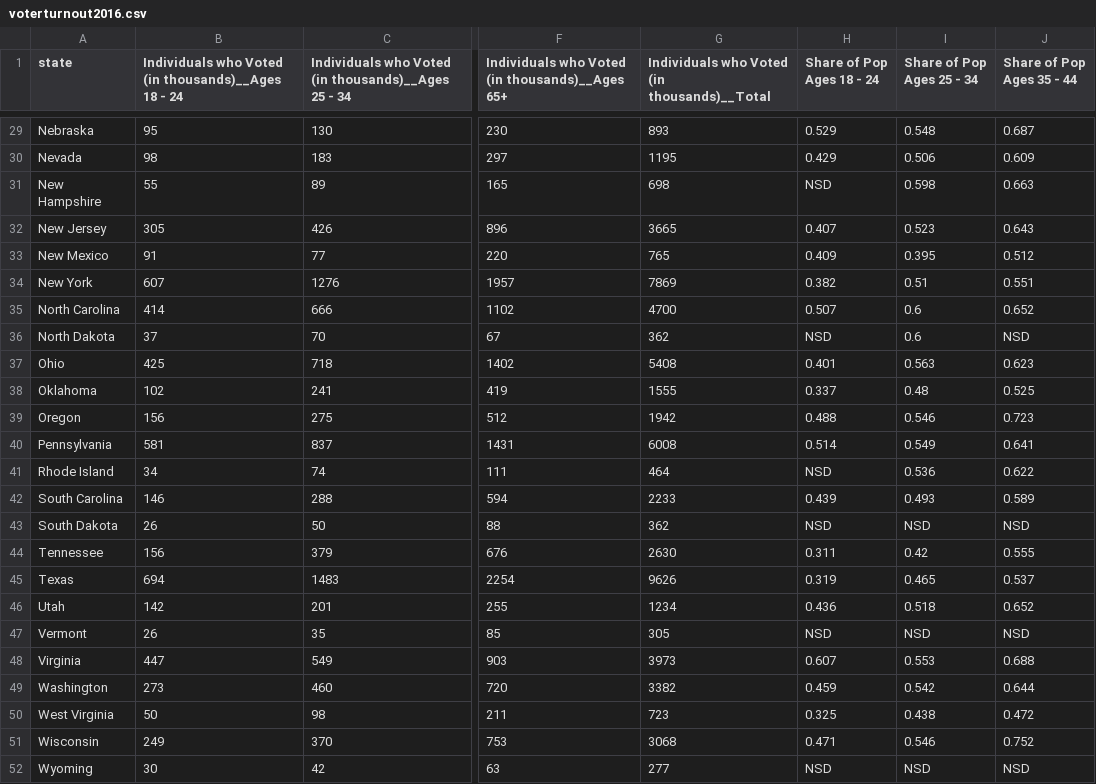
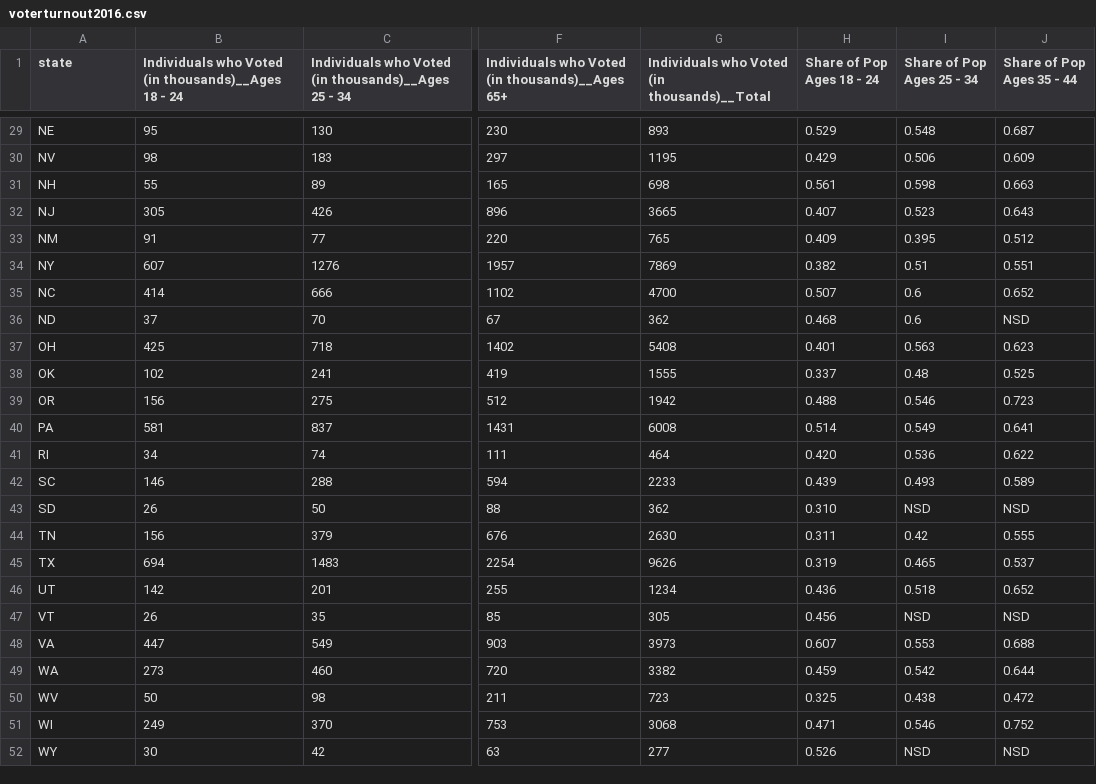
Before and after one commit to annaellisonnn/Stat-100-Project, a CSV file: voterturnout2016.csv, drawn as a sheet; only a part is shown, gaps mark what is left out; the diff covers the shown part only; the diff names each change by its address in the sheet, - before the commit and + after, or states it on an @@ line.

```diff
--- a/voterturnout2016.csv
+++ b/voterturnout2016.csv
-A29 (state): Nebraska
+A29 (state): NE
-A30 (state): Nevada
+A30 (state): NV
-A31 (state): New Hampshire
+A31 (state): NH
-H31 (Share of Pop Ages 18 - 24): NSD
+H31 (Share of Pop Ages 18 - 24): 0.561
-A32 (state): New Jersey
+A32 (state): NJ
-A33 (state): New Mexico
+A33 (state): NM
-A34 (state): New York
+A34 (state): NY
-A35 (state): North Carolina
+A35 (state): NC
-A36 (state): North Dakota
+A36 (state): ND
-H36 (Share of Pop Ages 18 - 24): NSD
+H36 (Share of Pop Ages 18 - 24): 0.468
-A37 (state): Ohio
+A37 (state): OH
-A38 (state): Oklahoma
+A38 (state): OK
-A39 (state): Oregon
+A39 (state): OR
-A40 (state): Pennsylvania
+A40 (state): PA
-A41 (state): Rhode Island
+A41 (state): RI
-H41 (Share of Pop Ages 18 - 24): NSD
+H41 (Share of Pop Ages 18 - 24): 0.420
-A42 (state): South Carolina
+A42 (state): SC
-A43 (state): South Dakota
+A43 (state): SD
-H43 (Share of Pop Ages 18 - 24): NSD
+H43 (Share of Pop Ages 18 - 24): 0.310
-A44 (state): Tennessee
+A44 (state): TN
-A45 (state): Texas
+A45 (state): TX
-A46 (state): Utah
+A46 (state): UT
-A47 (state): Vermont
+A47 (state): VT
-H47 (Share of Pop Ages 18 - 24): NSD
+H47 (Share of Pop Ages 18 - 24): 0.456
-A48 (state): Virginia
+A48 (state): VA
-A49 (state): Washington
+A49 (state): WA
-A50 (state): West Virginia
+A50 (state): WV
-A51 (state): Wisconsin
+A51 (state): WI
-A52 (state): Wyoming
+A52 (state): WY
-H52 (Share of Pop Ages 18 - 24): NSD
+H52 (Share of Pop Ages 18 - 24): 0.526
```
Also changed, not shown: 31 edited cells elsewhere in this file, voter_turnout.csv, 1 other file.
